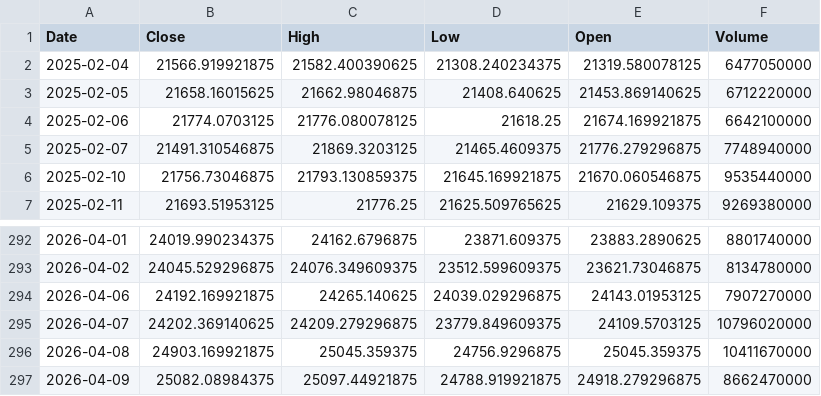
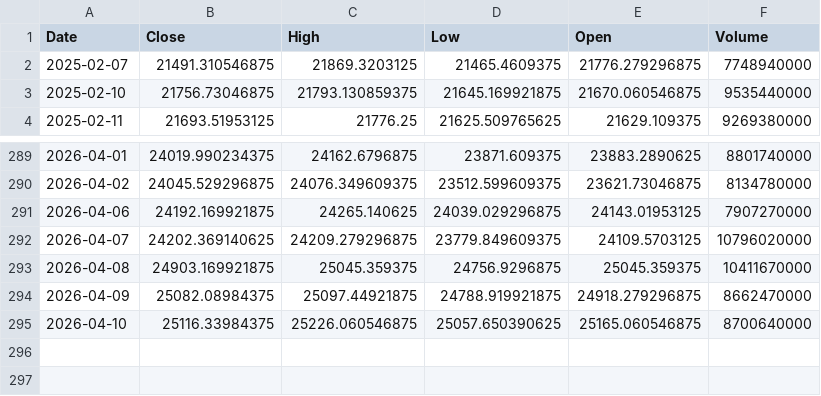
Before and after one commit to bentusk-BT/apex-trade-lab-v2, a CSV file: outputs/cache/NDX_cache.csv, drawn as a sheet; only a part is shown, gaps mark what is left out.

```diff
--- a/outputs/cache/NDX_cache.csv
+++ b/outputs/cache/NDX_cache.csv
@@ -1,5 +1,2 @@
 Date,Close,High,Low,Open,Volume
-2025-02-04,21566.919921875,21582.400390625,21308.240234375,21319.580078125,6477050000
-2025-02-05,21658.16015625,21662.98046875,21408.640625,21453.869140625,6712220000
-2025-02-06,21774.0703125,21776.080078125,21618.25,21674.169921875,6642100000
 2025-02-07,21491.310546875,21869.3203125,21465.4609375,21776.279296875,7748940000
@@ -297 +294,2 @@ Date,Close,High,Low,Open,Volume
 2026-04-09,25082.08984375,25097.44921875,24788.919921875,24918.279296875,8662470000
+2026-04-10,25116.33984375,25226.060546875,25057.650390625,25165.060546875,8700640000
```
Also changed, not shown: outputs/cache/QQQ_cache.csv, outputs/cache/SQQQ_cache.csv, 7 other files.
